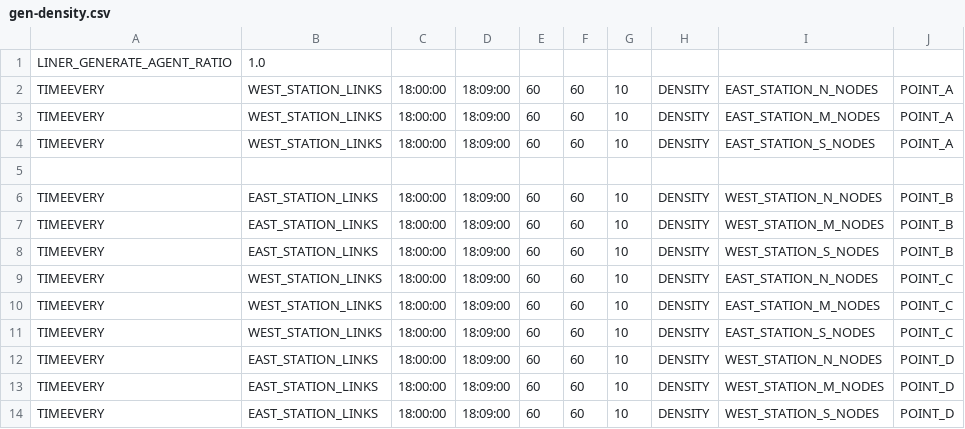
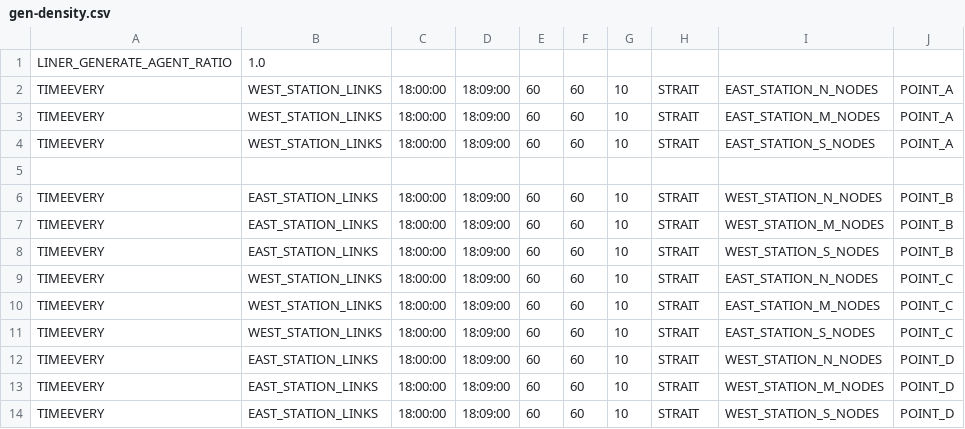
Before and after one commit to crest-cassia/CrowdWalk, a CSV file: netmas/sample/simpleGrid/gen-density.csv, drawn as a sheet.

```diff
--- a/netmas/sample/simpleGrid/gen-density.csv
+++ b/netmas/sample/simpleGrid/gen-density.csv
@@ -1,14 +1,14 @@
 LINER_GENERATE_AGENT_RATIO,1.0
-TIMEEVERY,WEST_STATION_LINKS,18:00:00,18:09:00,60,60,10,DENSITY,EAST_STATION_N_NODES,POINT_A
-TIMEEVERY,WEST_STATION_LINKS,18:00:00,18:09:00,60,60,10,DENSITY,EAST_STATION_M_NODES,POINT_A
-TIMEEVERY,WEST_STATION_LINKS,18:00:00,18:09:00,60,60,10,DENSITY,EAST_STATION_S_NODES,POINT_A
+TIMEEVERY,WEST_STATION_LINKS,18:00:00,18:09:00,60,60,10,STRAIT,EAST_STATION_N_NODES,POINT_A
+TIMEEVERY,WEST_STATION_LINKS,18:00:00,18:09:00,60,60,10,STRAIT,EAST_STATION_M_NODES,POINT_A
+TIMEEVERY,WEST_STATION_LINKS,18:00:00,18:09:00,60,60,10,STRAIT,EAST_STATION_S_NODES,POINT_A
 
-TIMEEVERY,EAST_STATION_LINKS,18:00:00,18:09:00,60,60,10,DENSITY,WEST_STATION_N_NODES,POINT_B
-TIMEEVERY,EAST_STATION_LINKS,18:00:00,18:09:00,60,60,10,DENSITY,WEST_STATION_M_NODES,POINT_B
-TIMEEVERY,EAST_STATION_LINKS,18:00:00,18:09:00,60,60,10,DENSITY,WEST_STATION_S_NODES,POINT_B
-TIMEEVERY,WEST_STATION_LINKS,18:00:00,18:09:00,60,60,10,DENSITY,EAST_STATION_N_NODES,POINT_C
-TIMEEVERY,WEST_STATION_LINKS,18:00:00,18:09:00,60,60,10,DENSITY,EAST_STATION_M_NODES,POINT_C
-TIMEEVERY,WEST_STATION_LINKS,18:00:00,18:09:00,60,60,10,DENSITY,EAST_STATION_S_NODES,POINT_C
-TIMEEVERY,EAST_STATION_LINKS,18:00:00,18:09:00,60,60,10,DENSITY,WEST_STATION_N_NODES,POINT_D
-TIMEEVERY,EAST_STATION_LINKS,18:00:00,18:09:00,60,60,10,DENSITY,WEST_STATION_M_NODES,POINT_D
-TIMEEVERY,EAST_STATION_LINKS,18:00:00,18:09:00,60,60,10,DENSITY,WEST_STATION_S_NODES,POINT_D
+TIMEEVERY,EAST_STATION_LINKS,18:00:00,18:09:00,60,60,10,STRAIT,WEST_STATION_N_NODES,POINT_B
+TIMEEVERY,EAST_STATION_LINKS,18:00:00,18:09:00,60,60,10,STRAIT,WEST_STATION_M_NODES,POINT_B
+TIMEEVERY,EAST_STATION_LINKS,18:00:00,18:09:00,60,60,10,STRAIT,WEST_STATION_S_NODES,POINT_B
+TIMEEVERY,WEST_STATION_LINKS,18:00:00,18:09:00,60,60,10,STRAIT,EAST_STATION_N_NODES,POINT_C
+TIMEEVERY,WEST_STATION_LINKS,18:00:00,18:09:00,60,60,10,STRAIT,EAST_STATION_M_NODES,POINT_C
+TIMEEVERY,WEST_STATION_LINKS,18:00:00,18:09:00,60,60,10,STRAIT,EAST_STATION_S_NODES,POINT_C
+TIMEEVERY,EAST_STATION_LINKS,18:00:00,18:09:00,60,60,10,STRAIT,WEST_STATION_N_NODES,POINT_D
+TIMEEVERY,EAST_STATION_LINKS,18:00:00,18:09:00,60,60,10,STRAIT,WEST_STATION_M_NODES,POINT_D
+TIMEEVERY,EAST_STATION_LINKS,18:00:00,18:09:00,60,60,10,STRAIT,WEST_STATION_S_NODES,POINT_D
```
Also changed, not shown: netmas/sample/4links/gen.csv, netmas/sample/gridBridge/gen.csv, 12 other files.
